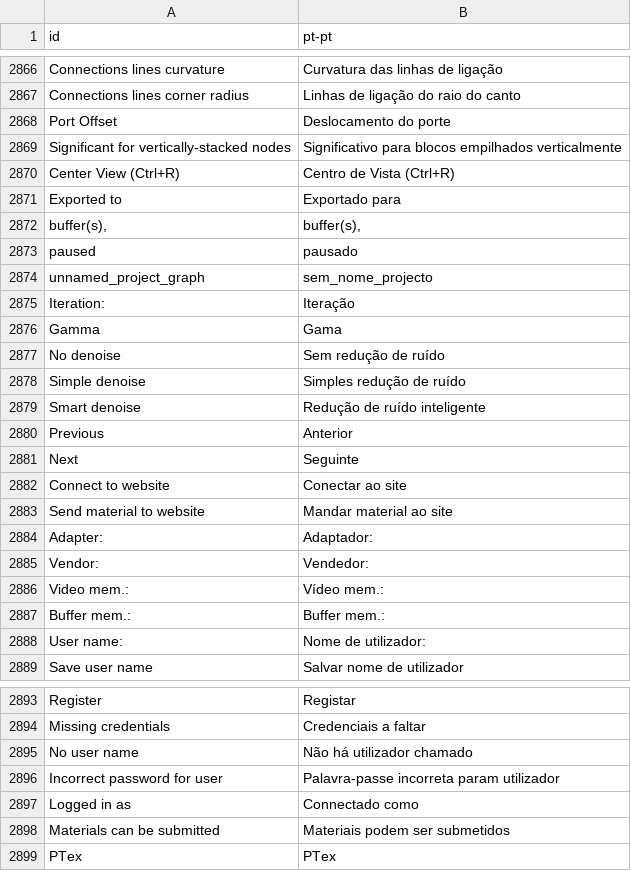
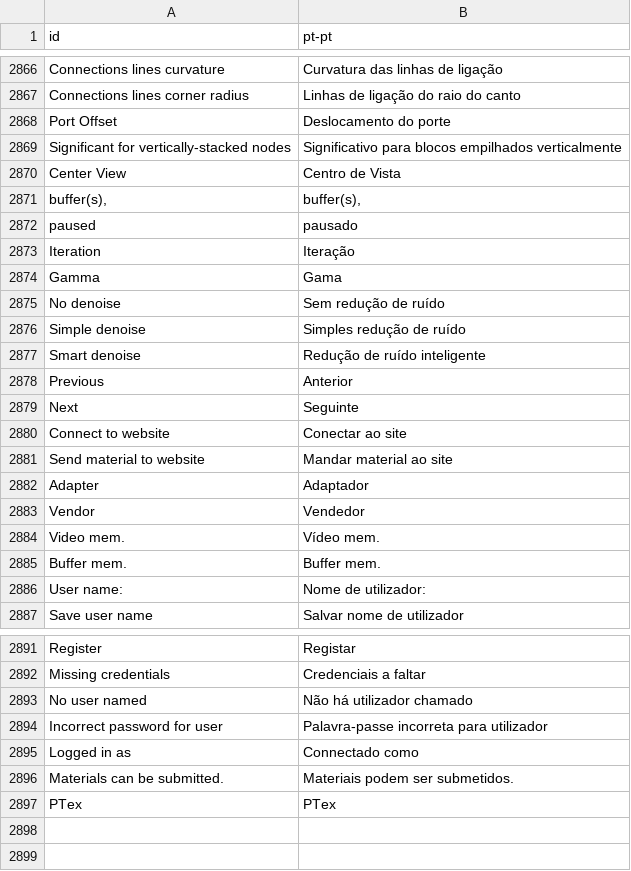
Before and after one commit to Ruyeex/Material-Maker-Translation-pt-pt, a CSV file: pt-pt.csv, drawn as a sheet; only a part is shown, gaps mark what is left out; removed rows and columns are numbered as before the commit, all else as after; the diff names each change by its address in the sheet, - before the commit and + after, or states it on an @@ line.

Commit message:
Update pt-pt.csv

```diff
--- a/pt-pt.csv
+++ b/pt-pt.csv
-row 2870: Center View (Ctrl+R) | Centro de Vista (Ctrl+R)
-row 2871: Exported to | Exportado para
+row 2870: Center View | Centro de Vista
-row 2874: unnamed_project_graph | sem_nome_projecto
-A2873 (id): Iteration:
+A2873 (id): Iteration
-A2882 (id): Adapter:
+A2882 (id): Adapter
-B2882 (pt-pt): Adaptador:
+B2882 (pt-pt): Adaptador
-A2883 (id): Vendor:
+A2883 (id): Vendor
-B2883 (pt-pt): Vendedor:
+B2883 (pt-pt): Vendedor
-A2884 (id): Video mem.:
+A2884 (id): Video mem.
-B2884 (pt-pt): Vídeo mem.:
+B2884 (pt-pt): Vídeo mem.
-A2885 (id): Buffer mem.:
+A2885 (id): Buffer mem.
-B2885 (pt-pt): Buffer mem.:
+B2885 (pt-pt): Buffer mem.
-A2893 (id): No user name
+A2893 (id): No user named
-B2894 (pt-pt): Palavra-passe incorreta param utilizador
+B2894 (pt-pt): Palavra-passe incorreta para utilizador
-A2896 (id): Materials can be submitted
+A2896 (id): Materials can be submitted.
-B2896 (pt-pt): Materiais podem ser submetidos
+B2896 (pt-pt): Materiais podem ser submetidos.
```
